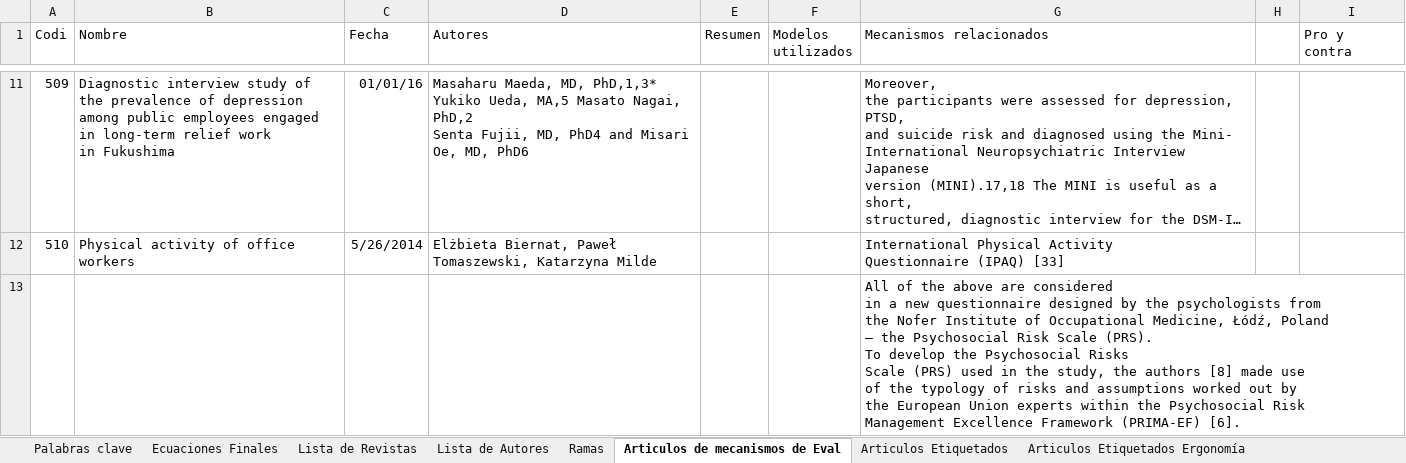
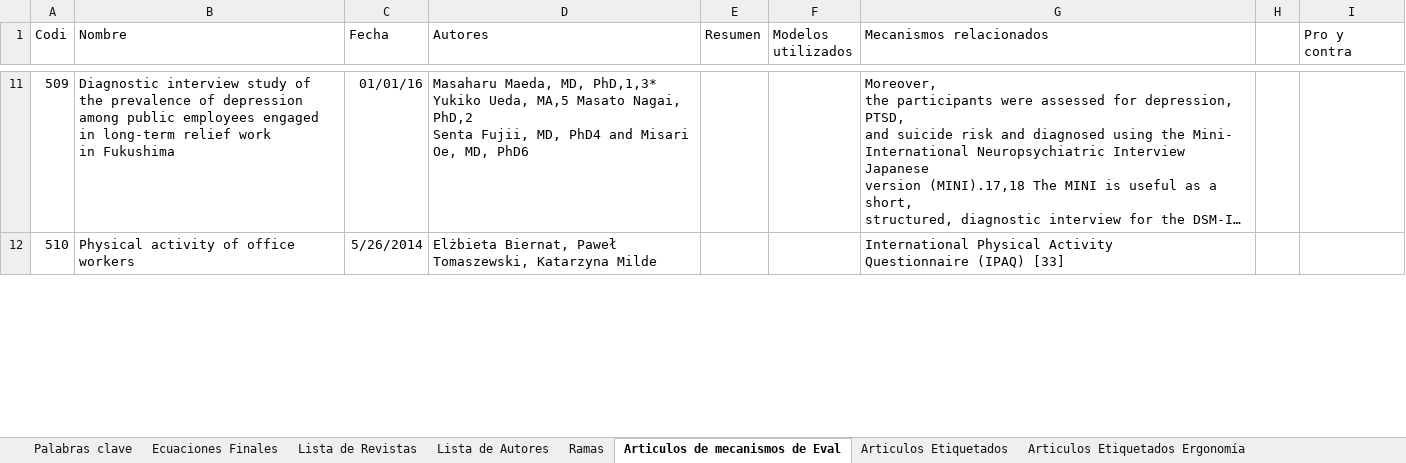
Before and after one commit to ronaldraxon/dauruxu, an Excel workbook: estadoDelArte/mapasMentales/SoporteEstadoDelArte.xlsm, sheet Articulos de mecanismos de Eval, drawn as a sheet; only a part is shown, gaps mark what is left out; long unchanged cells end in …; values as stored, in another font and other column widths than the file's, no borders; removed rows and columns are numbered as before the commit, all else as after; ↵ is a line break in a cell; the diff covers the shown part only; the diff names each change by its address in the sheet, - before the commit and + after, or states it on an @@ line.

Commit message:
2.1 Extracción cuestionarios.

```diff
--- a/estadoDelArte/mapasMentales/SoporteEstadoDelArte.xlsm (sheet Articulos de mecanismos de Eval)
+++ b/estadoDelArte/mapasMentales/SoporteEstadoDelArte.xlsm (sheet Articulos de mecanismos de Eval)
-row 13:  |  |  |  |  |  | All of the above are considered ↵ in a new questionnaire designed by the psychologists from ↵ the Nofer Institute of Occupational Medicine, Łódź, Poland ↵ – the Psychosocial Risk Scale (PRS). ↵ To develop the Psychosocial Risks ↵ Scale (PRS) used in the study, the authors [8] made use ↵ of the typology of risks and assumptions worked out by ↵ the European Union experts within the Psychosocial Risk ↵ Management Excellence Framework (PRIMA-EF) [6].
```
Also changed, not shown: 1 added row elsewhere in this sheet.
